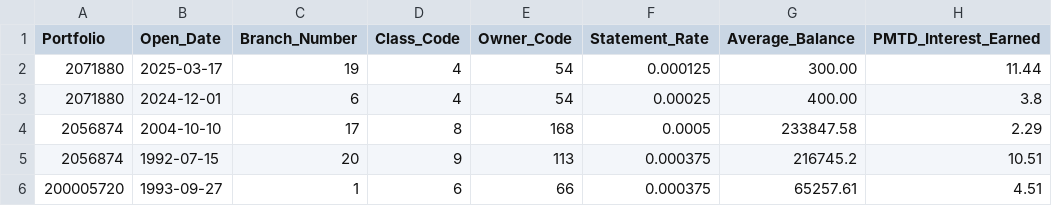
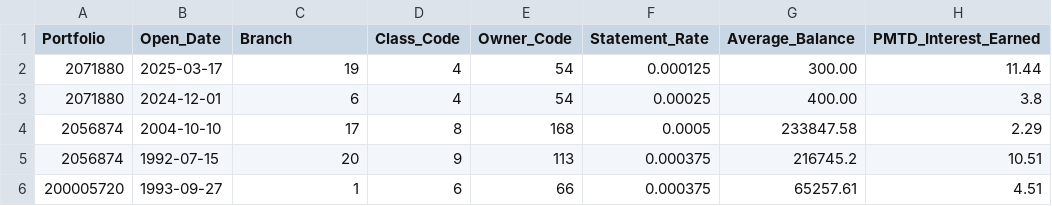
Before and after one commit to lendersiq/curiosity, a CSV file: data/random_generated_checking_data.csv, drawn as a sheet; only a part is shown; the diff names each change by its address in the sheet, - before the commit and + after, or states it on an @@ line.

```diff
--- a/data/random_generated_checking_data.csv
+++ b/data/random_generated_checking_data.csv
-C1: Branch_Number
+C1: Branch
```
Also changed, not shown: 1 other file.
